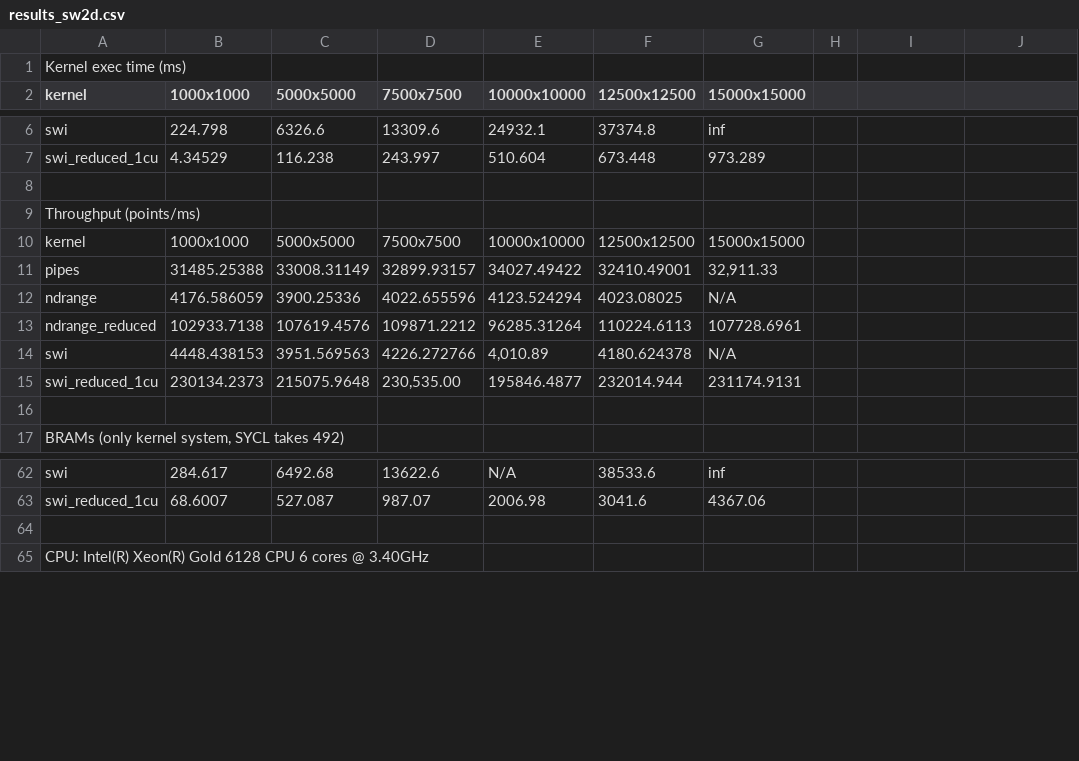
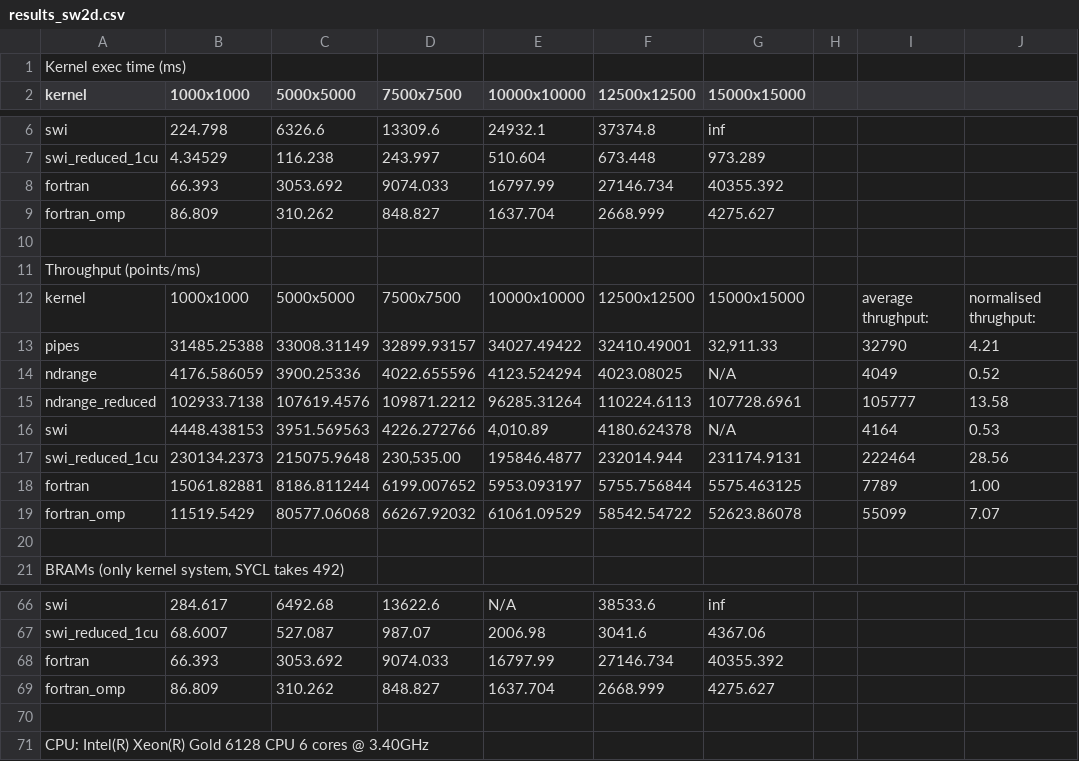
Before and after one commit to robertszafa/sycl-kernels-mem-reduced, a CSV file: sw2d/results_sw2d.csv, drawn as a sheet; only a part is shown, gaps mark what is left out; addresses are those after the commit; the diff names each change by its address in the sheet, - before the commit and + after, or states it on an @@ line.

```diff
--- a/sw2d/results_sw2d.csv
+++ b/sw2d/results_sw2d.csv
+row 8: fortran | 66.393 | 3053.692 | 9074.033 | 16797.99 | 27146.734 | 40355.392
+row 9: fortran_omp | 86.809 | 310.262 | 848.827 | 1637.704 | 2668.999 | 4275.627
-I12: (empty)
+I12: average thrughput:
-J12: (empty)
+J12: normalised thrughput:
-I13: (empty)
+I13: 32790
-J13: (empty)
+J13: 4.21
-I14: (empty)
+I14: 4049
-J14: (empty)
+J14: 0.52
-I15: (empty)
+I15: 105777
-J15: (empty)
+J15: 13.58
-I16: (empty)
+I16: 4164
-J16: (empty)
+J16: 0.53
-I17: (empty)
+I17: 222464
-J17: (empty)
+J17: 28.56
+row 18: fortran | 15061.82881 | 8186.811244 | 6199.007652 | 5953.093197 | 5755.756844 | 5575.463125 |  | 7789 | 1.00
+row 19: fortran_omp | 11519.5429 | 80577.06068 | 66267.92032 | 61061.09529 | 58542.54722 | 52623.86078 |  | 55099 | 7.07
+row 68: fortran | 66.393 | 3053.692 | 9074.033 | 16797.99 | 27146.734 | 40355.392
+row 69: fortran_omp | 86.809 | 310.262 | 848.827 | 1637.704 | 2668.999 | 4275.627
```
Also changed, not shown: velfg/results_velfg.csv.
